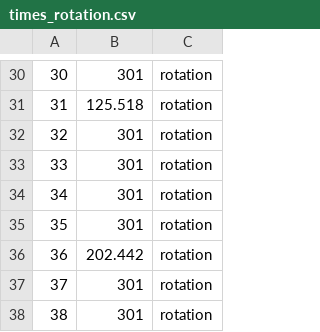
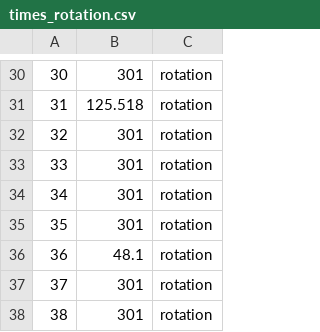
Before and after one commit to VLSI-combinatorial-problem/VLSI-project, a CSV file: SMT/out/times_rotation.csv, drawn as a sheet; only a part is shown, gaps mark what is left out.

```diff
--- a/SMT/out/times_rotation.csv
+++ b/SMT/out/times_rotation.csv
@@ -35,3 +35,3 @@
 35,301,rotation
-36,202.442,rotation
+36,48.1,rotation
 37,301,rotation
```
Also changed, not shown: 1 other file.
